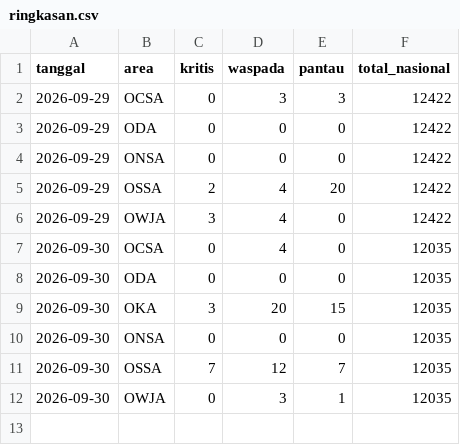
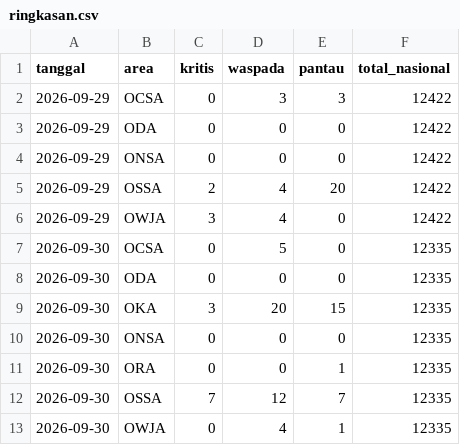
Before and after one commit to safetylineStream/safetylineStream-Dashboard-Pantauan-Lingkungan-Area-Kerja-Pertagas, a CSV file: data/history/ringkasan.csv, drawn as a sheet.

```diff
--- a/data/history/ringkasan.csv
+++ b/data/history/ringkasan.csv
@@ -6,7 +6,8 @@ tanggal,area,kritis,waspada,pantau,total_nasional
 2026-09-29,OWJA,3,4,0,12422
-2026-09-30,OCSA,0,4,0,12035
-2026-09-30,ODA,0,0,0,12035
-2026-09-30,OKA,3,20,15,12035
-2026-09-30,ONSA,0,0,0,12035
-2026-09-30,OSSA,7,12,7,12035
-2026-09-30,OWJA,0,3,1,12035
+2026-09-30,OCSA,0,5,0,12335
+2026-09-30,ODA,0,0,0,12335
+2026-09-30,OKA,3,20,15,12335
+2026-09-30,ONSA,0,0,0,12335
+2026-09-30,ORA,0,0,1,12335
+2026-09-30,OSSA,7,12,7,12335
+2026-09-30,OWJA,0,4,1,12335
```
Also changed, not shown: 4 other files.
